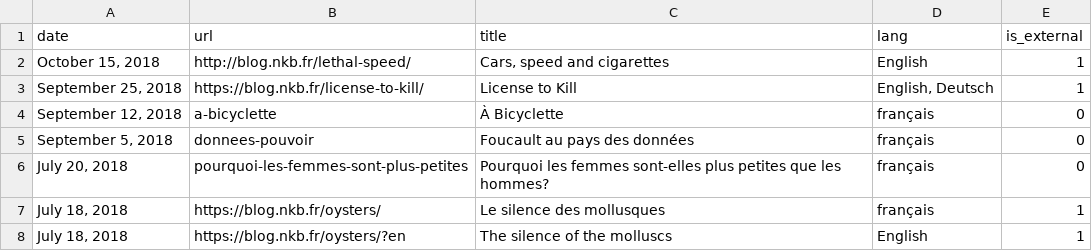
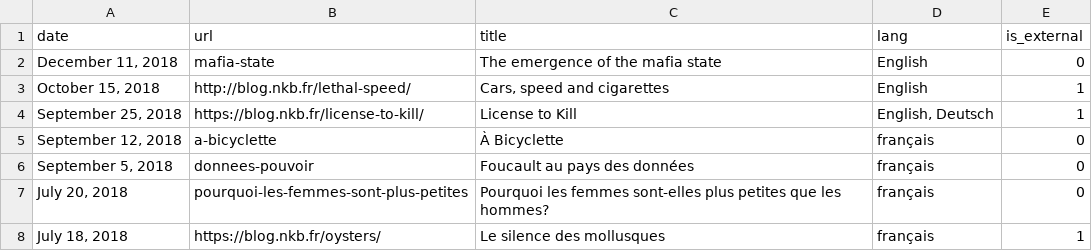
Before and after one commit to n-kb/n-kb.github.io, a CSV file: public/assets/articles.csv, drawn as a sheet; only a part is shown; the shorter side is filled out with more unchanged rows; the diff names each change by its address in the sheet, - before the commit and + after, or states it on an @@ line.

Commit message:
added mafia state

```diff
--- a/public/assets/articles.csv
+++ b/public/assets/articles.csv
+row 2: December 11, 2018 | mafia-state | The emergence of the mafia state | English | 0
```
Also changed, not shown: 3 other files.
